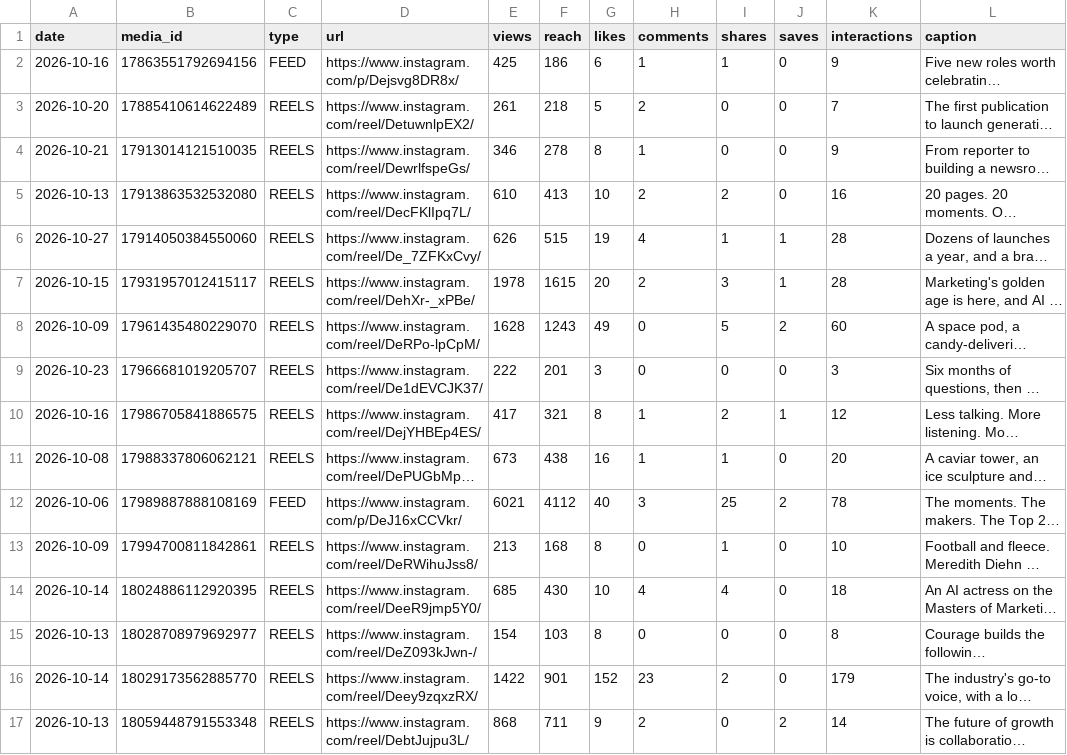
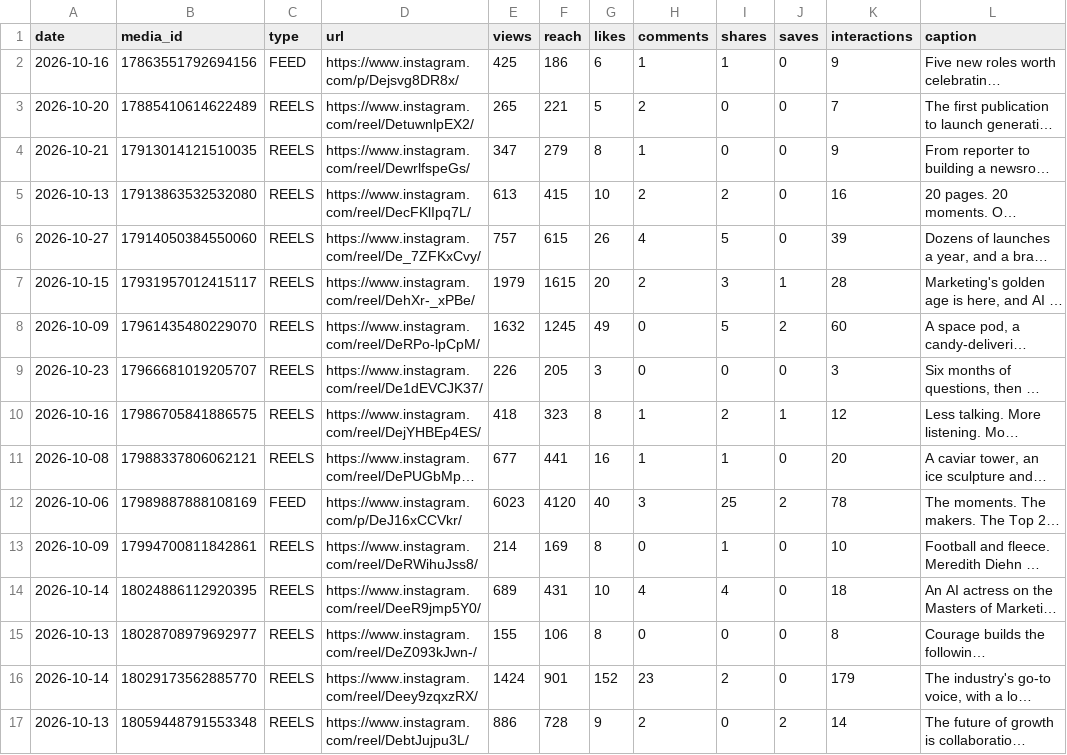
Before and after one commit to Tohomito/atm-dashboard, a CSV file: data/sm/ig_posts.csv, drawn as a sheet; only a part is shown; long unchanged cells end in …; the diff covers the shown part only; the diff names each change by its address in the sheet, - before the commit and + after, or states it on an @@ line.

```diff
--- a/data/sm/ig_posts.csv
+++ b/data/sm/ig_posts.csv
-E3 (views): 261
+E3 (views): 265
-F3 (reach): 218
+F3 (reach): 221
-E4 (views): 346
+E4 (views): 347
-F4 (reach): 278
+F4 (reach): 279
-E5 (views): 610
+E5 (views): 613
-F5 (reach): 413
+F5 (reach): 415
-E6 (views): 626
+E6 (views): 757
-F6 (reach): 515
+F6 (reach): 615
-G6 (likes): 19
+G6 (likes): 26
-I6 (shares): 1
+I6 (shares): 5
-J6 (saves): 1
+J6 (saves): 0
-K6 (interactions): 28
+K6 (interactions): 39
-E7 (views): 1978
+E7 (views): 1979
-E8 (views): 1628
+E8 (views): 1632
-F8 (reach): 1243
+F8 (reach): 1245
-E9 (views): 222
+E9 (views): 226
-F9 (reach): 201
+F9 (reach): 205
-E10 (views): 417
+E10 (views): 418
-F10 (reach): 321
+F10 (reach): 323
-E11 (views): 673
+E11 (views): 677
-F11 (reach): 438
+F11 (reach): 441
-E12 (views): 6021
+E12 (views): 6023
-F12 (reach): 4112
+F12 (reach): 4120
-E13 (views): 213
+E13 (views): 214
-F13 (reach): 168
+F13 (reach): 169
-E14 (views): 685
+E14 (views): 689
-F14 (reach): 430
+F14 (reach): 431
-E15 (views): 154
+E15 (views): 155
-F15 (reach): 103
+F15 (reach): 106
-E16 (views): 1422
+E16 (views): 1424
-E17 (views): 868
+E17 (views): 886
-F17 (reach): 711
+F17 (reach): 728
```
Also changed, not shown: 2 added rows and 34 edited cells elsewhere in this file, data/sm/ig_28d.csv, data/sm/li_daily.csv, 5 other files.
